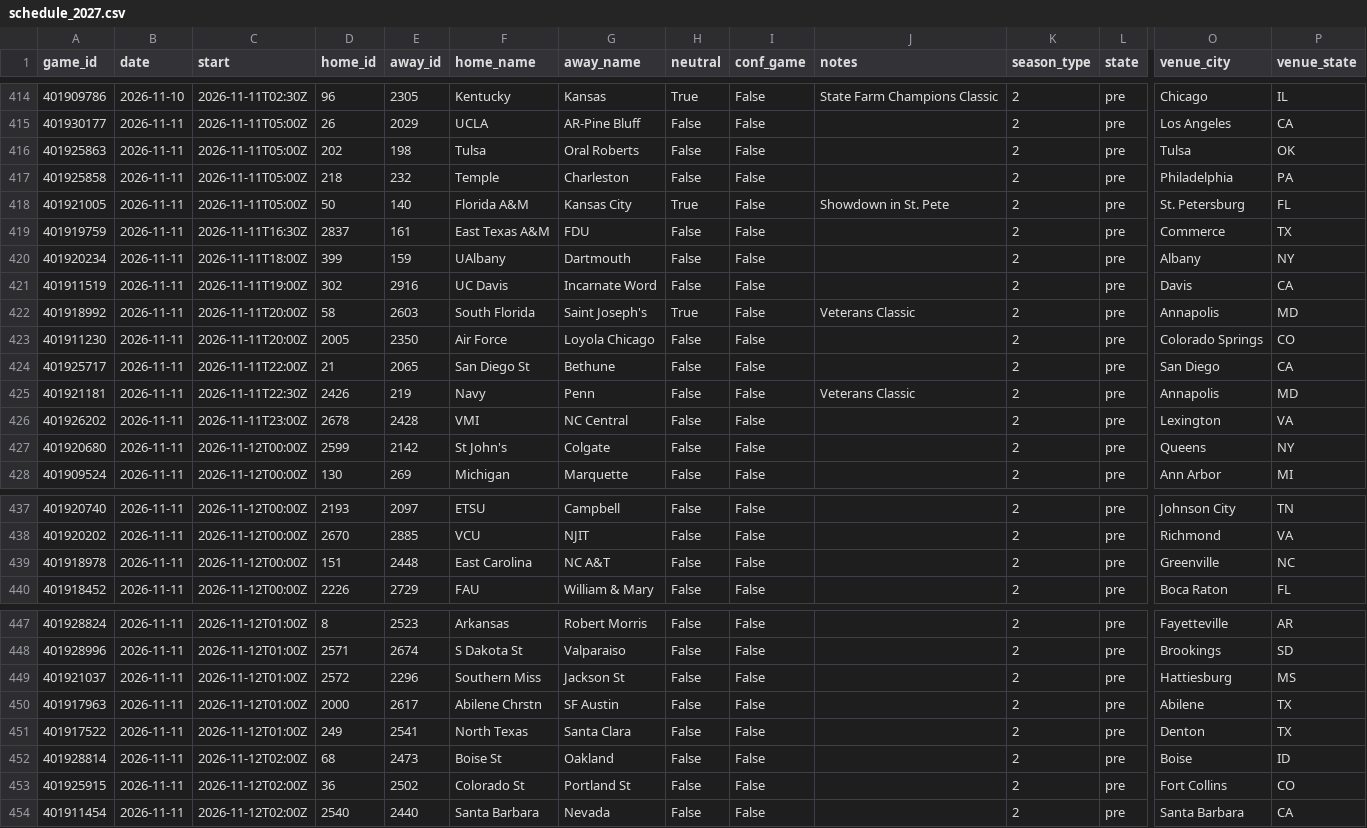
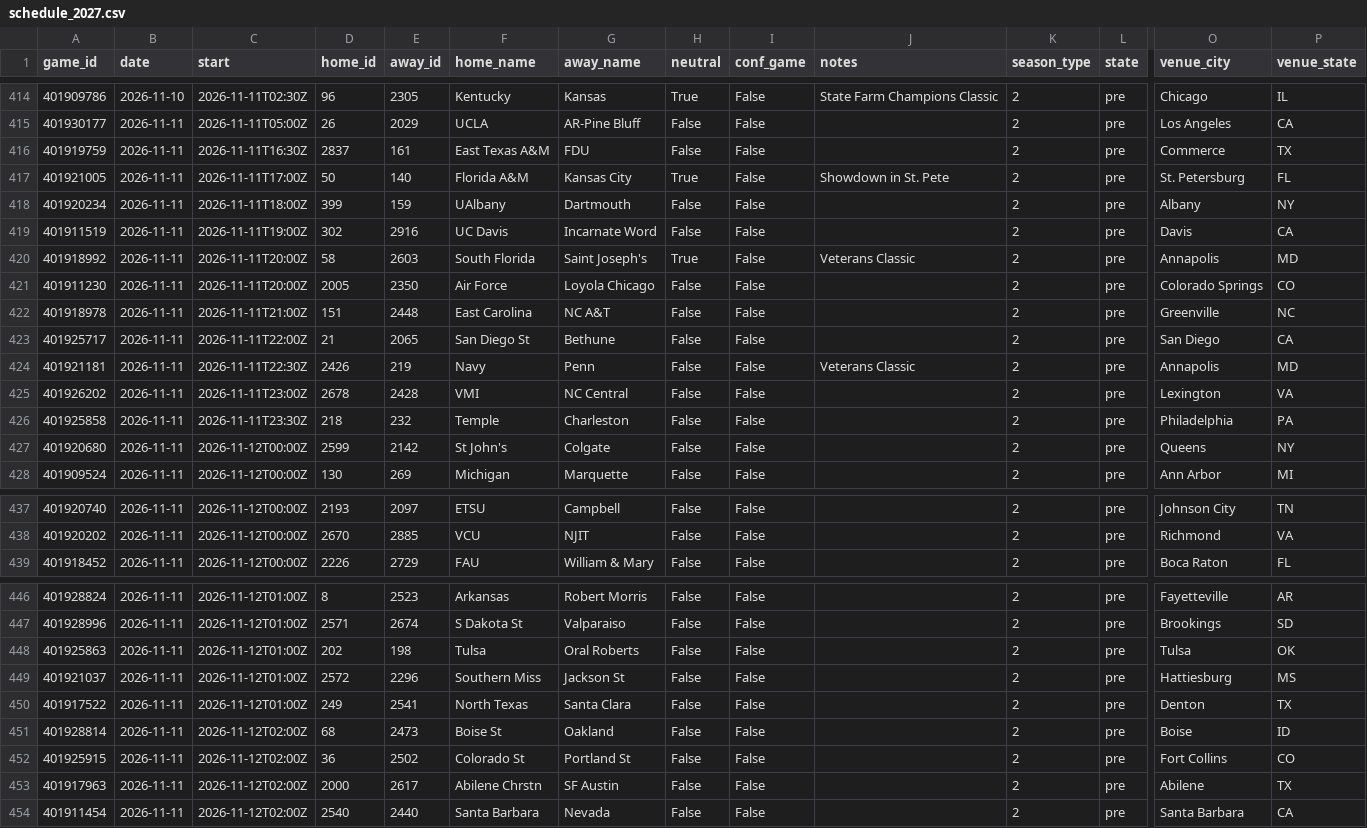
Before and after one commit to Gh0stmahn-ai/cbb-predictor, a CSV file: state/schedule_2027.csv, drawn as a sheet; only a part is shown, gaps mark what is left out; removed rows and columns are numbered as before the commit, all else as after; rows hold the shown columns only; the diff names each change by its address in the sheet, - before the commit and + after, or states it on an @@ line.

```diff
--- a/state/schedule_2027.csv
+++ b/state/schedule_2027.csv
-row 416: 401925863 | 2026-11-11 | 2026-11-11T05:00Z | 202 | 198 | Tulsa | Oral Roberts | False | False |  | 2 | pre | Tulsa | OK
-row 417: 401925858 | 2026-11-11 | 2026-11-11T05:00Z | 218 | 232 | Temple | Charleston | False | False |  | 2 | pre | Philadelphia | PA
-row 418: 401921005 | 2026-11-11 | 2026-11-11T05:00Z | 50 | 140 | Florida A&M | Kansas City | True | False | Showdown in St. Pete | 2 | pre | St. Petersburg | FL
+row 417: 401921005 | 2026-11-11 | 2026-11-11T17:00Z | 50 | 140 | Florida A&M | Kansas City | True | False | Showdown in St. Pete | 2 | pre | St. Petersburg | FL
+row 422: 401918978 | 2026-11-11 | 2026-11-11T21:00Z | 151 | 2448 | East Carolina | NC A&T | False | False |  | 2 | pre | Greenville | NC
+row 426: 401925858 | 2026-11-11 | 2026-11-11T23:30Z | 218 | 232 | Temple | Charleston | False | False |  | 2 | pre | Philadelphia | PA
-row 439: 401918978 | 2026-11-11 | 2026-11-12T00:00Z | 151 | 2448 | East Carolina | NC A&T | False | False |  | 2 | pre | Greenville | NC
+row 448: 401925863 | 2026-11-11 | 2026-11-12T01:00Z | 202 | 198 | Tulsa | Oral Roberts | False | False |  | 2 | pre | Tulsa | OK
-row 450: 401917963 | 2026-11-11 | 2026-11-12T01:00Z | 2000 | 2617 | Abilene Chrstn | SF Austin | False | False |  | 2 | pre | Abilene | TX
+row 453: 401917963 | 2026-11-11 | 2026-11-12T02:00Z | 2000 | 2617 | Abilene Chrstn | SF Austin | False | False |  | 2 | pre | Abilene | TX
```
Also changed, not shown: state/lines_2027.csv, 9 other files.
